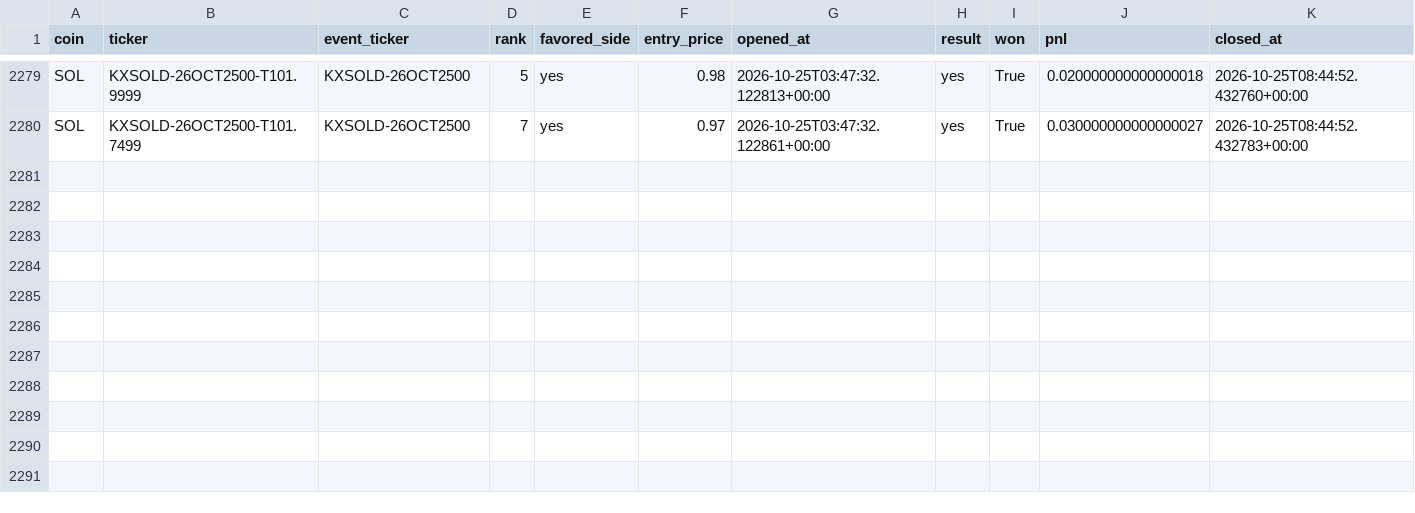
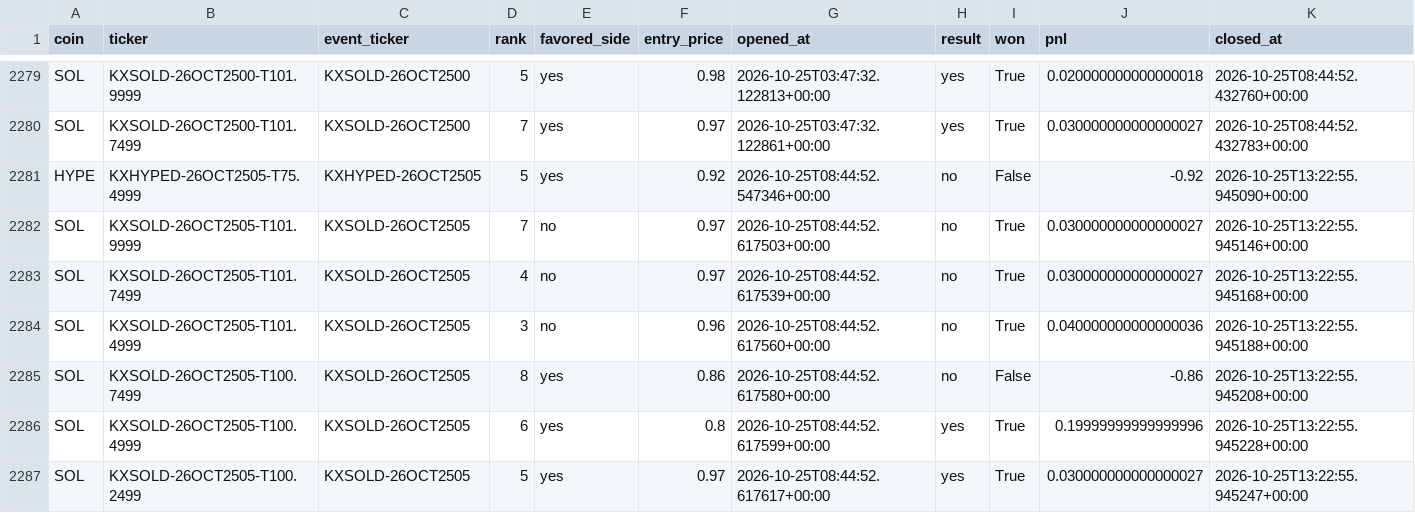
Before and after one commit to Prinxe-crypto/multicoin-midrank-bot, a CSV file: closed_positions.csv, drawn as a sheet; only a part is shown, gaps mark what is left out; the diff names each change by its address in the sheet, - before the commit and + after, or states it on an @@ line.

```diff
--- a/closed_positions.csv
+++ b/closed_positions.csv
+row 2281: HYPE | KXHYPED-26OCT2505-T75.4999 | KXHYPED-26OCT2505 | 5 | yes | 0.92 | 2026-10-25T08:44:52.547346+00:00 | no | False | -0.92 | 2026-10-25T13:22:55.945090+00:00
+row 2282: SOL | KXSOLD-26OCT2505-T101.9999 | KXSOLD-26OCT2505 | 7 | no | 0.97 | 2026-10-25T08:44:52.617503+00:00 | no | True | 0.030000000000000027 | 2026-10-25T13:22:55.945146+00:00
+row 2283: SOL | KXSOLD-26OCT2505-T101.7499 | KXSOLD-26OCT2505 | 4 | no | 0.97 | 2026-10-25T08:44:52.617539+00:00 | no | True | 0.030000000000000027 | 2026-10-25T13:22:55.945168+00:00
+row 2284: SOL | KXSOLD-26OCT2505-T101.4999 | KXSOLD-26OCT2505 | 3 | no | 0.96 | 2026-10-25T08:44:52.617560+00:00 | no | True | 0.040000000000000036 | 2026-10-25T13:22:55.945188+00:00
+row 2285: SOL | KXSOLD-26OCT2505-T100.7499 | KXSOLD-26OCT2505 | 8 | yes | 0.86 | 2026-10-25T08:44:52.617580+00:00 | no | False | -0.86 | 2026-10-25T13:22:55.945208+00:00
+row 2286: SOL | KXSOLD-26OCT2505-T100.4999 | KXSOLD-26OCT2505 | 6 | yes | 0.8 | 2026-10-25T08:44:52.617599+00:00 | yes | True | 0.19999999999999996 | 2026-10-25T13:22:55.945228+00:00
+row 2287: SOL | KXSOLD-26OCT2505-T100.2499 | KXSOLD-26OCT2505 | 5 | yes | 0.97 | 2026-10-25T08:44:52.617617+00:00 | yes | True | 0.030000000000000027 | 2026-10-25T13:22:55.945247+00:00
```
Also changed, not shown: open_positions.csv.
